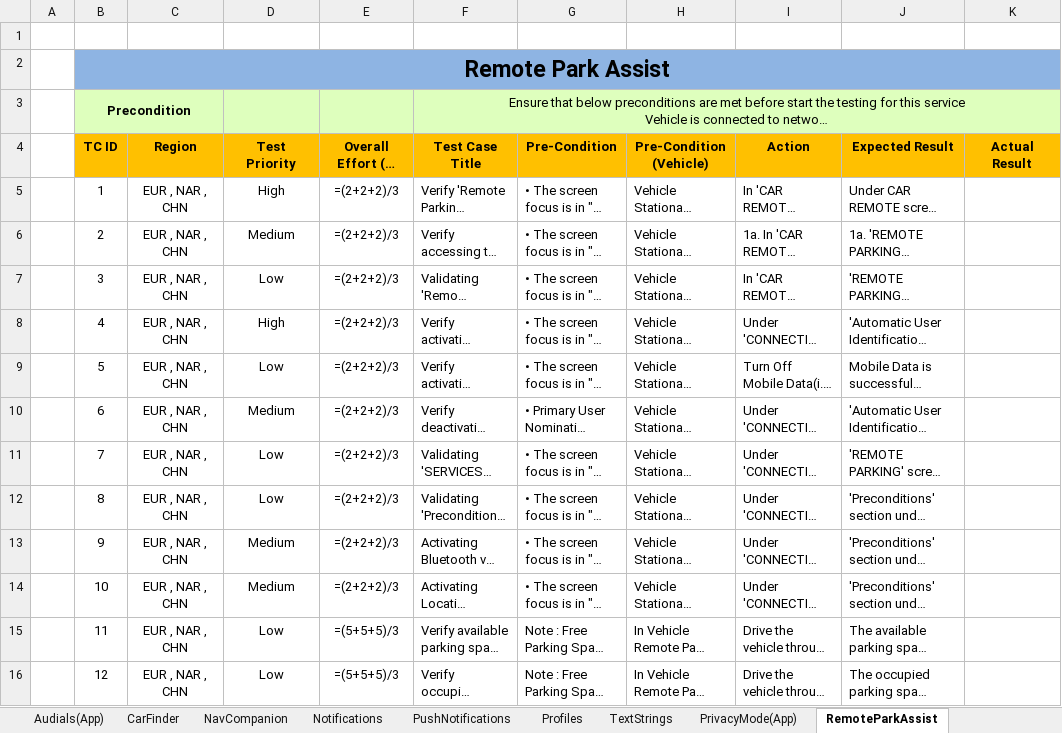
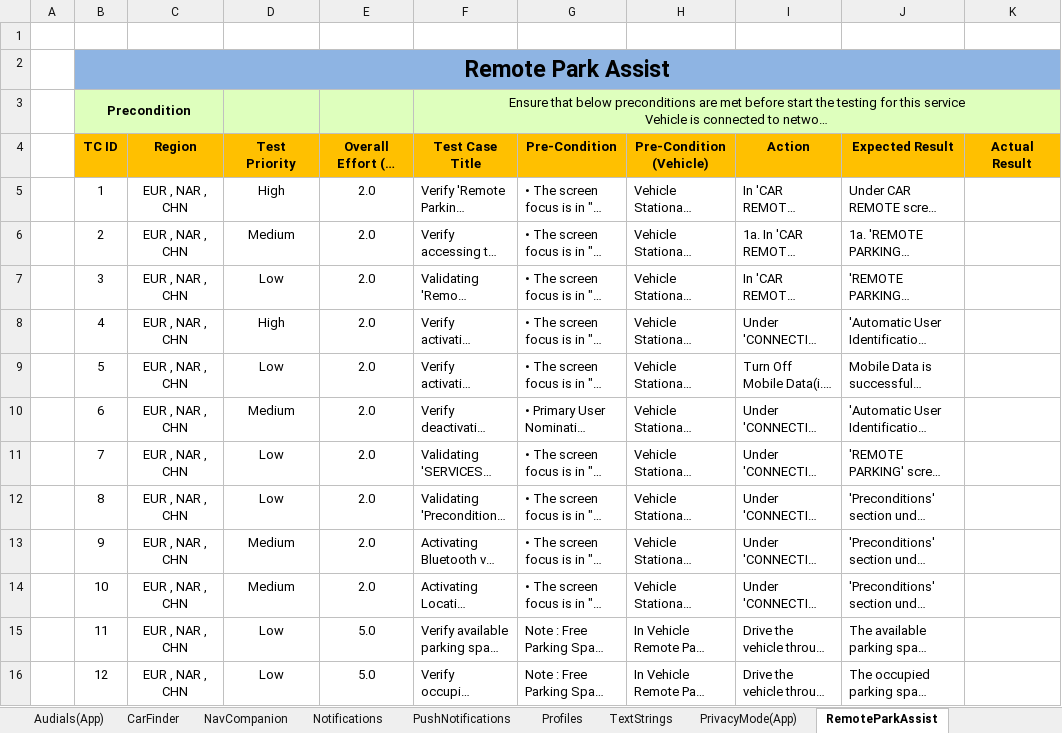
Before and after one commit to pavitravati/My_Bentley, an Excel workbook: PythonProject/gui/Android_MY26_BY636_SQ_Remote_Services_EUR_Full - test.xlsx, sheet RemoteParkAssist, drawn as a sheet; only a part is shown; long unchanged cells end in …; values as stored, in another font and other column widths than the file's, no borders; formulas without a stored value are shown as written; conditional formats not drawn; the diff covers the shown part only; the diff names each change by its address in the sheet, - before the commit and + after, or states it on an @@ line.

```diff
--- a/PythonProject/gui/Android_MY26_BY636_SQ_Remote_Services_EUR_Full - test.xlsx (sheet RemoteParkAssist)
+++ b/PythonProject/gui/Android_MY26_BY636_SQ_Remote_Services_EUR_Full - test.xlsx (sheet RemoteParkAssist)
-E5:E14 (Overall Effort (in Mins)): =(2+2+2)/3
+E5:E14 (Overall Effort (in Mins)): 2.0
-E15:E16 (Overall Effort (in Mins)): =(5+5+5)/3
+E15:E16 (Overall Effort (in Mins)): 5.0
```
Also changed, not shown: 41 edited cells elsewhere in this sheet, sheet Add_VIN, sheet DemoMode, sheet VehicleTrackingSystem, 44 other files.
